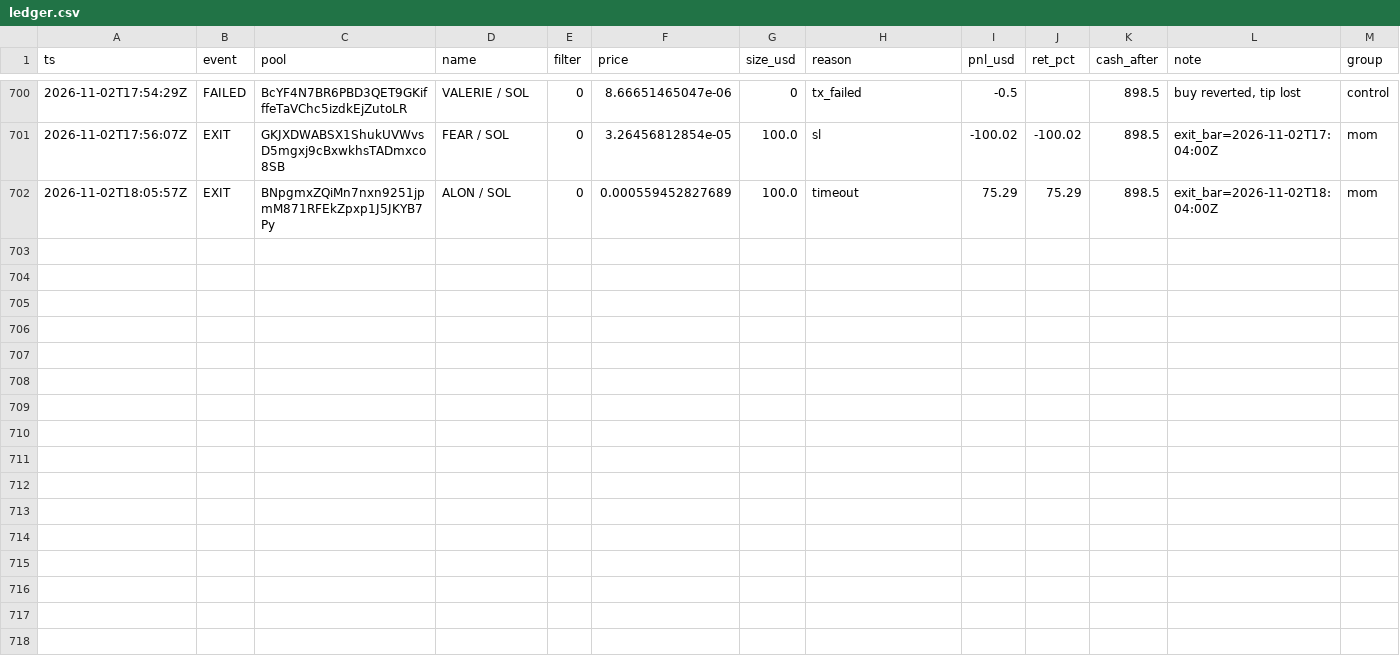
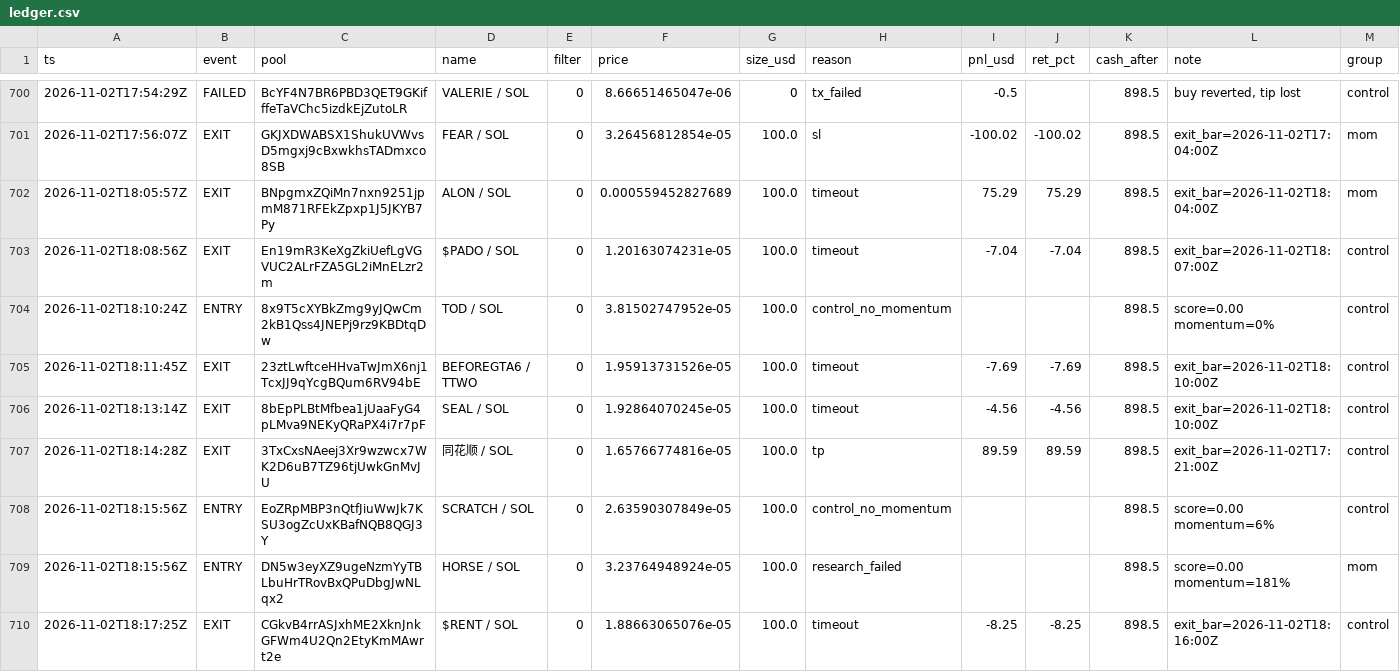
Before and after one commit to twangy2157/paper-trader-sim., a CSV file: paper_data/ledger.csv, drawn as a sheet; only a part is shown, gaps mark what is left out.

```diff
--- a/paper_data/ledger.csv
+++ b/paper_data/ledger.csv
@@ -702 +702,9 @@ ts,event,pool,name,filter,price,size_usd,reason,pnl_usd,ret_pct,cash_after,note,
 2026-11-02T18:05:57Z,EXIT,BNpgmxZQiMn7nxn9251jpmM871RFEkZpxp1J5JKYB7Py,ALON / SOL,0,0.000559452827689,100.0,timeout,75.29,75.29,898.5,exit_bar=2026-11-02T18:04:00Z,mom
+2026-11-02T18:08:56Z,EXIT,En19mR3KeXgZkiUefLgVGVUC2ALrFZA5GL2iMnELzr2m,$PADO / SOL,0,1.20163074231e-05,100.0,timeout,-7.04,-7.04,898.5,exit_bar=2026-11-02T18:07:00Z,control
+2026-11-02T18:10:24Z,ENTRY,8x9T5cXYBkZmg9yJQwCm2kB1Qss4JNEPj9rz9KBDtqDw,TOD / SOL,0,3.81502747952e-05,100.0,control_no_momentum,,,898.5,score=0.00 momentum=0%,control
+2026-11-02T18:11:45Z,EXIT,23ztLwftceHHvaTwJmX6nj1TcxJJ9qYcgBQum6RV94bE,BEFOREGTA6 / TTWO,0,1.95913731526e-05,100.0,timeout,-7.69,-7.69,898.5,exit_bar=2026-11-02T18:10:00Z,control
+2026-11-02T18:13:14Z,EXIT,8bEpPLBtMfbea1jUaaFyG4pLMva9NEKyQRaPX4i7r7pF,SEAL / SOL,0,1.92864070245e-05,100.0,timeout,-4.56,-4.56,898.5,exit_bar=2026-11-02T18:10:00Z,control
+2026-11-02T18:14:28Z,EXIT,3TxCxsNAeej3Xr9wzwcx7WK2D6uB7TZ96tjUwkGnMvJU,同花顺 / SOL,0,1.65766774816e-05,100.0,tp,89.59,89.59,898.5,exit_bar=2026-11-02T17:21:00Z,control
+2026-11-02T18:15:56Z,ENTRY,EoZRpMBP3nQtfJiuWwJk7KSU3ogZcUxKBafNQB8QGJ3Y,SCRATCH / SOL,0,2.63590307849e-05,100.0,control_no_momentum,,,898.5,score=0.00 momentum=6%,control
+2026-11-02T18:15:56Z,ENTRY,DN5w3eyXZ9ugeNzmYyTBLbuHrTRovBxQPuDbgJwNLqx2,HORSE / SOL,0,3.23764948924e-05,100.0,research_failed,,,898.5,score=0.00 momentum=181%,mom
+2026-11-02T18:17:25Z,EXIT,CGkvB4rrASJxhME2XknJnkGFWm4U2Qn2EtyKmMAwrt2e,$RENT / SOL,0,1.88663065076e-05,100.0,timeout,-8.25,-8.25,898.5,exit_bar=2026-11-02T18:16:00Z,control
```
Also changed, not shown: paper_data/variants.csv, 3 other files.
